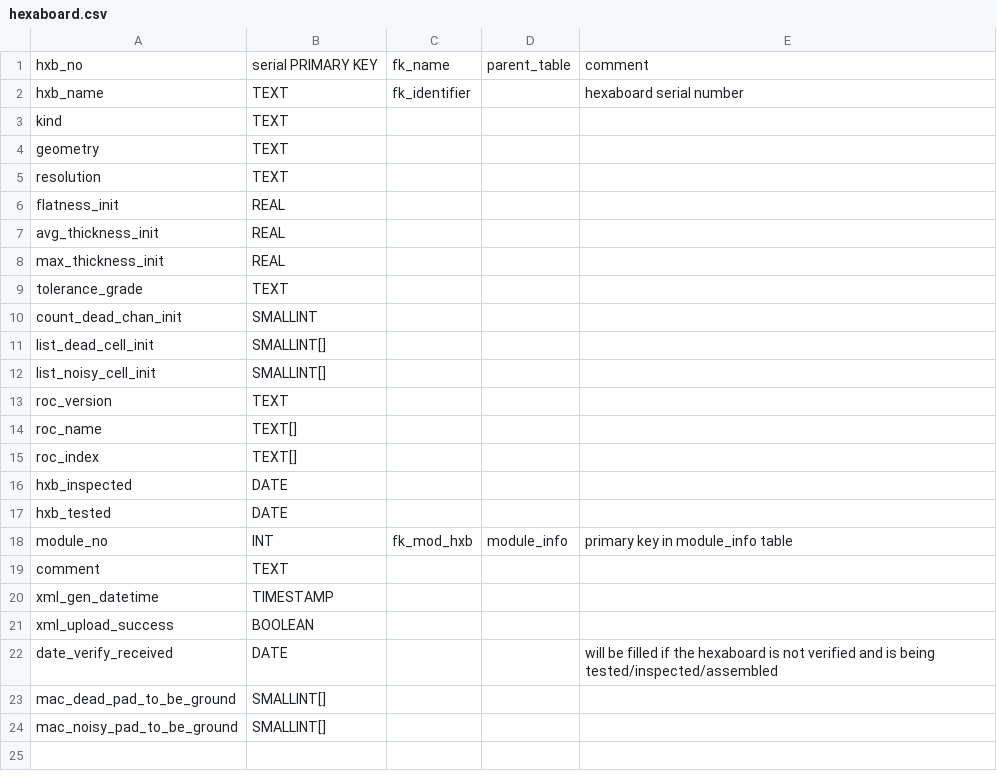
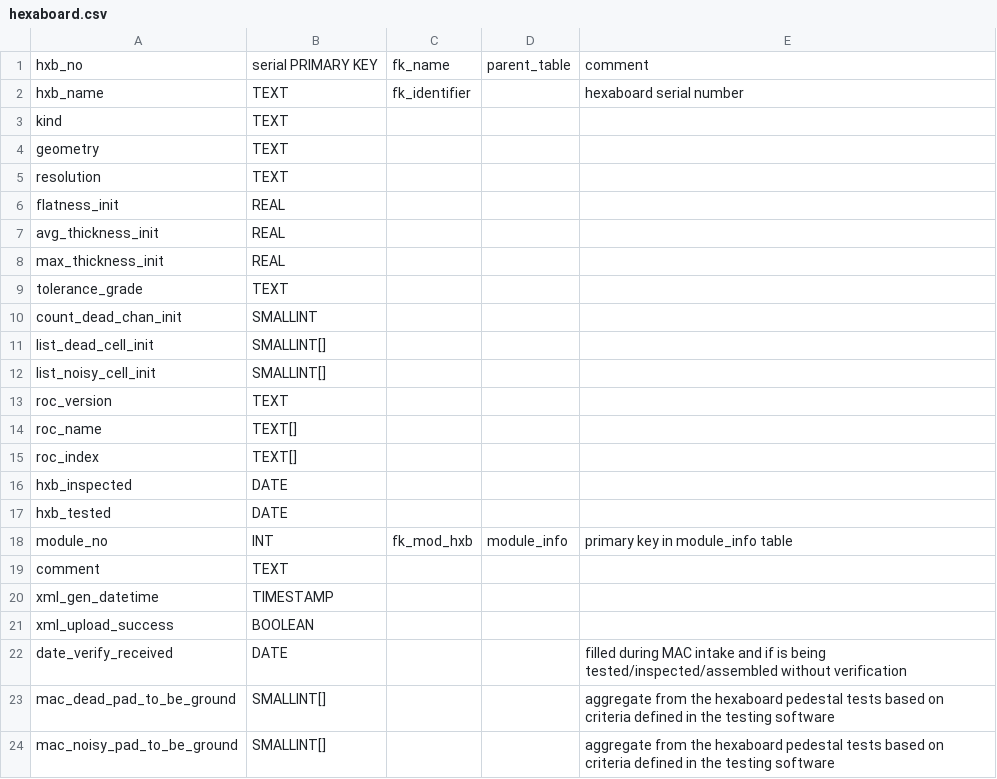
Before and after one commit to cmu-hgc-mac/HGC_DB_postgres, a CSV file: dbase_info/postgres_tables/hexaboard.csv, drawn as a sheet.

```diff
--- a/dbase_info/postgres_tables/hexaboard.csv
+++ b/dbase_info/postgres_tables/hexaboard.csv
@@ -21,4 +21,4 @@ xml_gen_datetime,TIMESTAMP,,,
 xml_upload_success,BOOLEAN,,,
-date_verify_received,DATE,,,"will be filled if the hexaboard is not verified and is being tested/inspected/assembled"
-mac_dead_pad_to_be_ground,SMALLINT[],,,
-mac_noisy_pad_to_be_ground,SMALLINT[],,,
+date_verify_received,DATE,,,"filled during MAC intake and if is being tested/inspected/assembled without verification"
+mac_dead_pad_to_be_ground,SMALLINT[],,,"aggregate from the hexaboard pedestal tests based on criteria defined in the testing software"
+mac_noisy_pad_to_be_ground,SMALLINT[],,,"aggregate from the hexaboard pedestal tests based on criteria defined in the testing software"
```
Also changed, not shown: dbase_info/postgres_tables/front_wirebond.csv, dbase_info/postgres_tables/sensor.csv.
